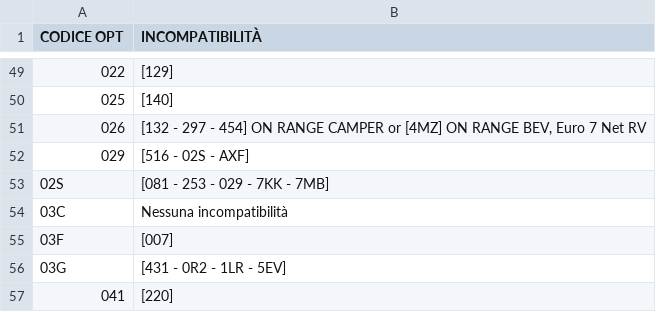
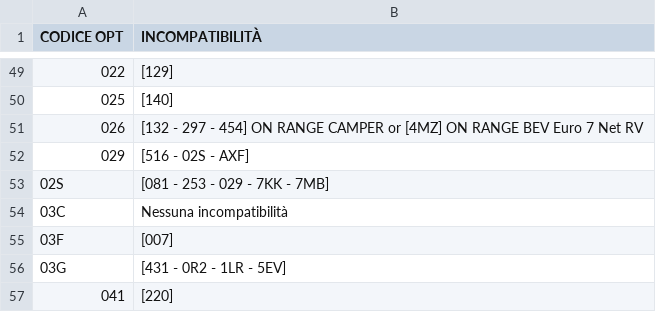
Before and after one commit to KindWoodpecker13/ducato-opt-tracker, a CSV file: incompatibilità_E7.csv, drawn as a sheet; only a part is shown, gaps mark what is left out; the diff names each change by its address in the sheet, - before the commit and + after, or states it on an @@ line.

Commit message:
Update incompatibilità_E7.csv

```diff
--- a/incompatibilità_E7.csv
+++ b/incompatibilità_E7.csv
-B51 (INCOMPATIBILITÀ): …ON RANGE BEV, Euro 7…
+B51 (INCOMPATIBILITÀ): …ON RANGE BEV Euro 7…
```
